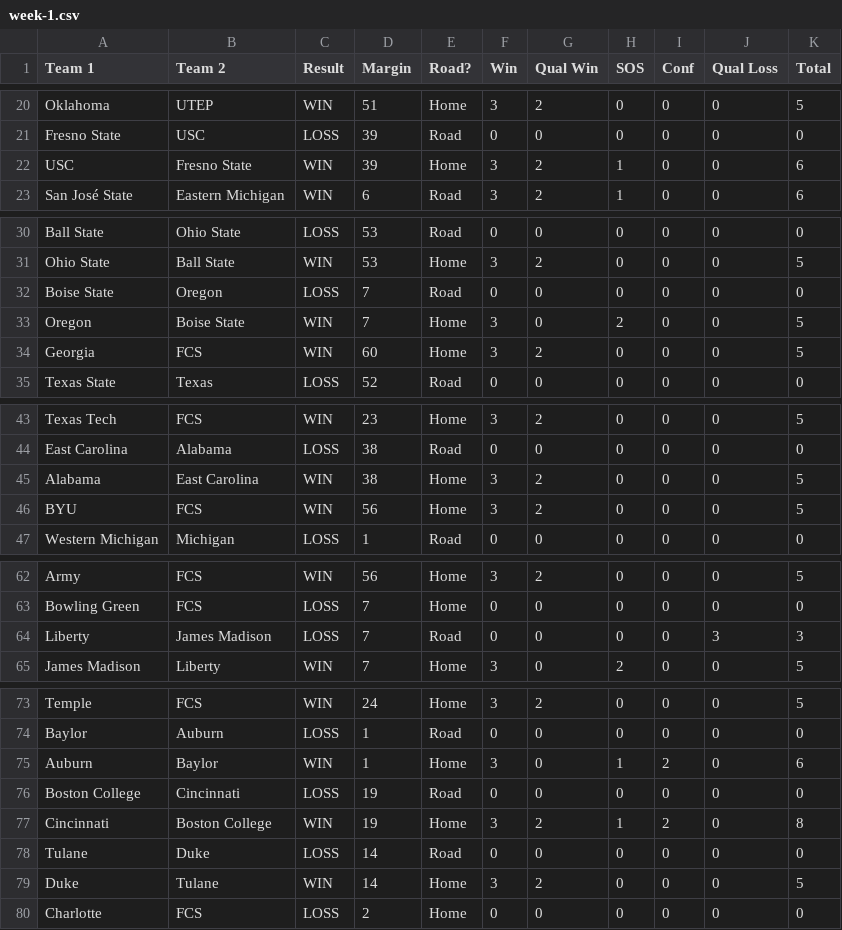
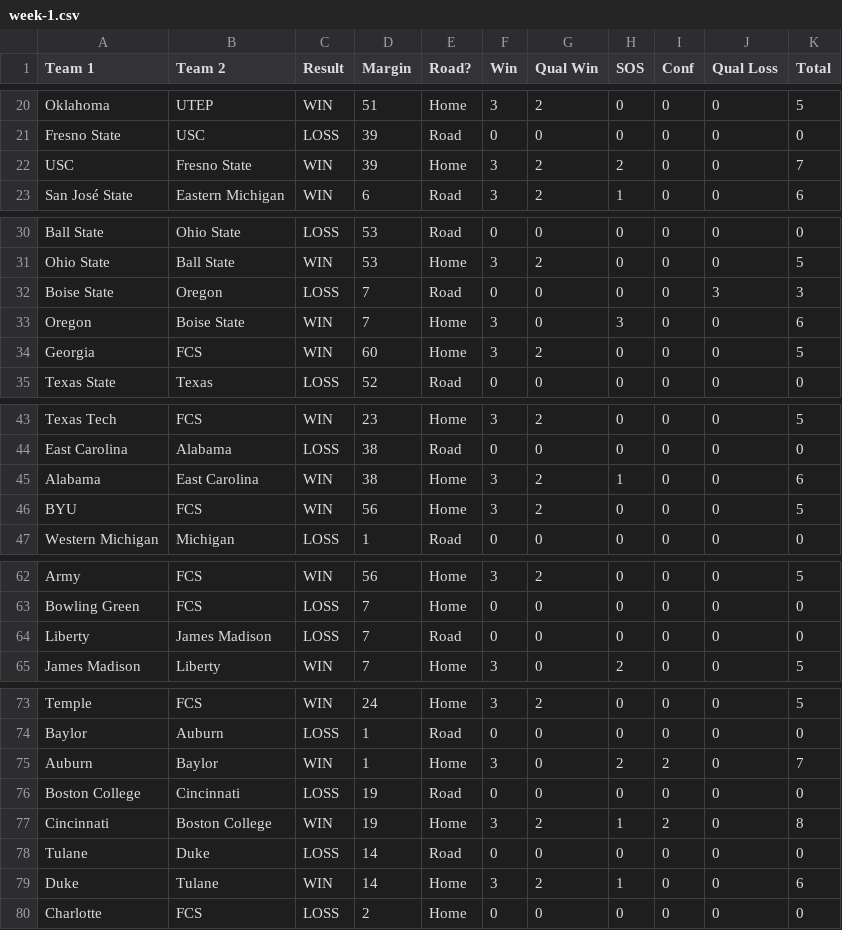
Before and after one commit to skous2/merit-based-standings, a CSV file: week-1.csv, drawn as a sheet; only a part is shown, gaps mark what is left out; the diff covers the shown part only.

```diff
--- a/week-1.csv
+++ b/week-1.csv
@@ -21,3 +21,3 @@ Oklahoma,UTEP,WIN,51,Home,3,2,0,0,0,5
 Fresno State,USC,LOSS,39,Road,0,0,0,0,0,0
-USC,Fresno State,WIN,39,Home,3,2,1,0,0,6
+USC,Fresno State,WIN,39,Home,3,2,2,0,0,7
 San José State,Eastern Michigan,WIN,6,Road,3,2,1,0,0,6
@@ -31,4 +31,4 @@ Ball State,Ohio State,LOSS,53,Road,0,0,0,0,0,0
 Ohio State,Ball State,WIN,53,Home,3,2,0,0,0,5
-Boise State,Oregon,LOSS,7,Road,0,0,0,0,0,0
-Oregon,Boise State,WIN,7,Home,3,0,2,0,0,5
+Boise State,Oregon,LOSS,7,Road,0,0,0,0,3,3
+Oregon,Boise State,WIN,7,Home,3,0,3,0,0,6
 Georgia,FCS,WIN,60,Home,3,2,0,0,0,5
@@ -44,3 +44,3 @@ Texas Tech,FCS,WIN,23,Home,3,2,0,0,0,5
 East Carolina,Alabama,LOSS,38,Road,0,0,0,0,0,0
-Alabama,East Carolina,WIN,38,Home,3,2,0,0,0,5
+Alabama,East Carolina,WIN,38,Home,3,2,1,0,0,6
 BYU,FCS,WIN,56,Home,3,2,0,0,0,5
@@ -63,3 +63,3 @@ Army,FCS,WIN,56,Home,3,2,0,0,0,5
 Bowling Green,FCS,LOSS,7,Home,0,0,0,0,0,0
-Liberty,James Madison,LOSS,7,Road,0,0,0,0,3,3
+Liberty,James Madison,LOSS,7,Road,0,0,0,0,0,0
 James Madison,Liberty,WIN,7,Home,3,0,2,0,0,5
@@ -74,3 +74,3 @@ Temple,FCS,WIN,24,Home,3,2,0,0,0,5
 Baylor,Auburn,LOSS,1,Road,0,0,0,0,0,0
-Auburn,Baylor,WIN,1,Home,3,0,1,2,0,6
+Auburn,Baylor,WIN,1,Home,3,0,2,2,0,7
 Boston College,Cincinnati,LOSS,19,Road,0,0,0,0,0,0
@@ -78,3 +78,3 @@ Cincinnati,Boston College,WIN,19,Home,3,2,1,2,0,8
 Tulane,Duke,LOSS,14,Road,0,0,0,0,0,0
-Duke,Tulane,WIN,14,Home,3,2,0,0,0,5
+Duke,Tulane,WIN,14,Home,3,2,1,0,0,6
 Charlotte,FCS,LOSS,2,Home,0,0,0,0,0,0
```
Also changed, not shown: 6 edited cells elsewhere in this file, current-standings.csv, previous-standings.csv, 12 other files.
